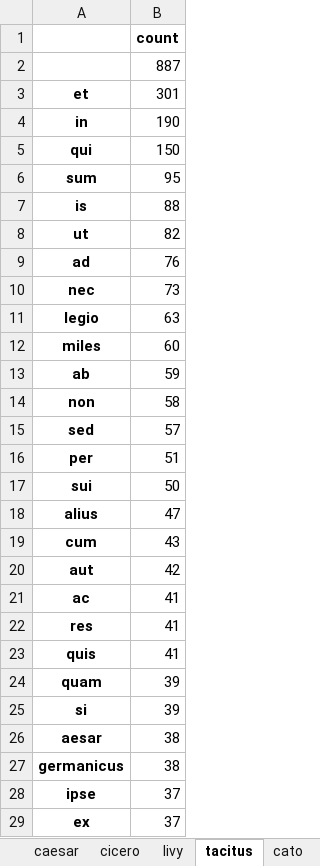
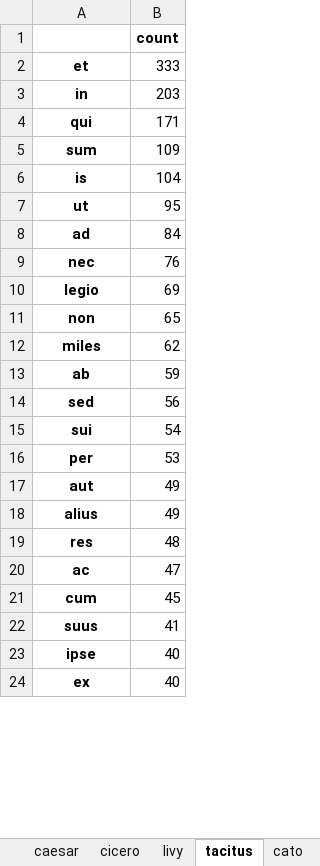
Before and after one commit to TylerKirby/latin-vocab-project, an Excel workbook: utils/vocabulary_freq_no_proper_nouns.xlsx, sheet tacitus, drawn as a sheet; only a part is shown; values as stored, in another font and other column widths than the file's, no borders; removed rows and columns are numbered as before the commit, all else as after; the diff covers the shown part only; the diff names each change by its address in the sheet, - before the commit and + after, or states it on an @@ line.

```diff
--- a/utils/vocabulary_freq_no_proper_nouns.xlsx (sheet tacitus)
+++ b/utils/vocabulary_freq_no_proper_nouns.xlsx (sheet tacitus)
-row 2:  | 887
-B2: 301
+B2: 333
-B3: 190
+B3: 203
-B4: 150
+B4: 171
-B5: 95
+B5: 109
-B6: 88
+B6: 104
-B7: 82
+B7: 95
-B8: 76
+B8: 84
-B9: 73
+B9: 76
-B10: 63
+B10: 69
+row 11: non | 65
-B12: 60
+B12: 62
-row 14: non | 58
-B14: 57
+B14: 56
-row 16: per | 51
-B15: 50
+B15: 54
-row 18: alius | 47
-row 19: cum | 43
+row 16: per | 53
-B17: 42
+B17: 49
-row 21: ac | 41
+row 18: alius | 49
-B19: 41
+B19: 48
+row 20: ac | 47
+row 21: cum | 45
-A22: quis
+A22: suus
-row 24: quam | 39
-row 25: si | 39
-row 26: aesar | 38
-row 27: germanicus | 38
-B23:B24: 37
+B23:B24: 40
```
Also changed, not shown: 444 added rows, 364 removed rows, 2 moved rows and 254 edited cells elsewhere in this sheet, sheet lucretius, sheet livy, sheet catullus, sheet cato, sheet cicero, sheet caesar, 3 other files.
